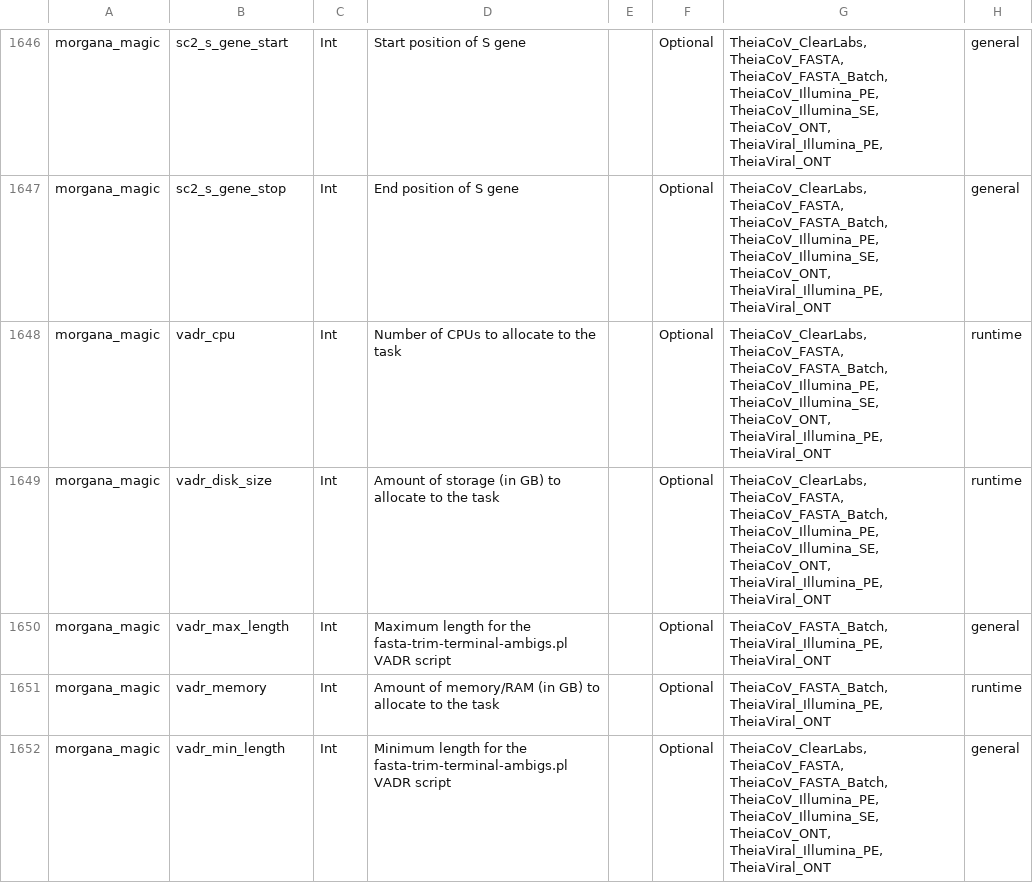
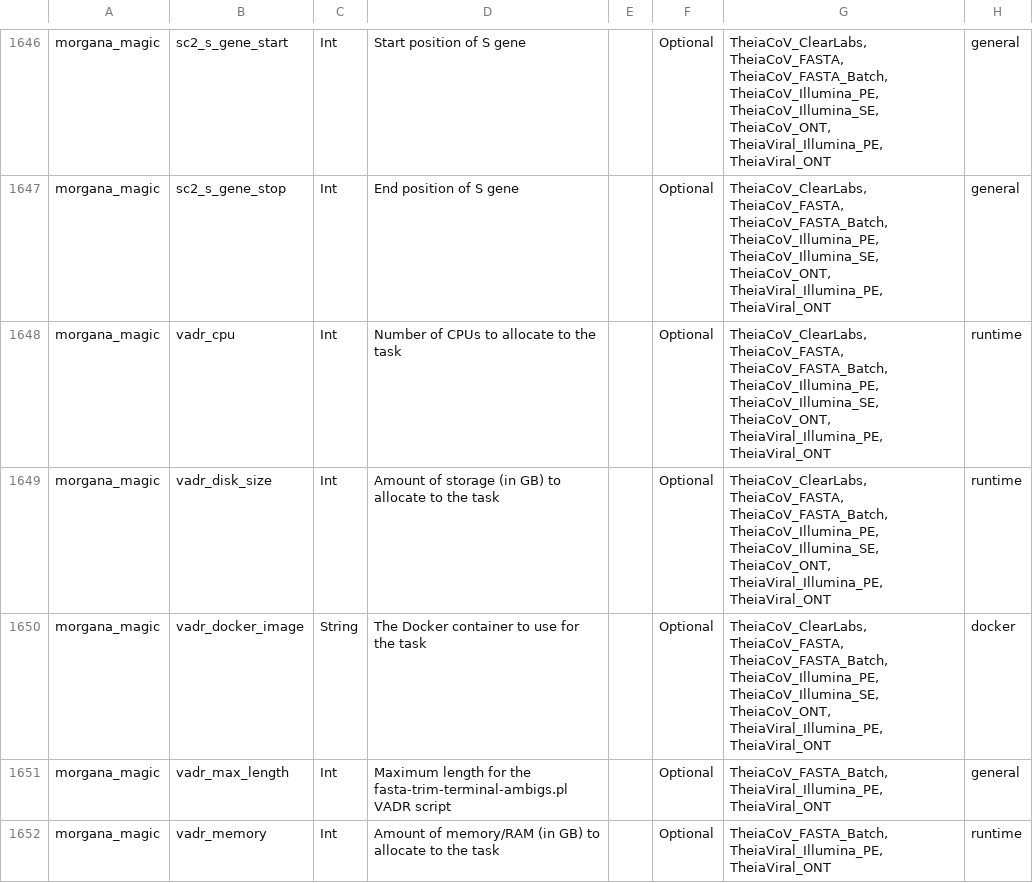
Before and after one commit to theiagen/public_health_bioinformatics, a TSV file: docs/assets/tables/all_inputs.tsv, drawn as a sheet; only a part is shown, gaps mark what is left out; the shorter side is filled out with more unchanged rows; the diff names each change by its address in the sheet, - before the commit and + after, or states it on an @@ line.

Commit message:
docs

```diff
--- a/docs/assets/tables/all_inputs.tsv
+++ b/docs/assets/tables/all_inputs.tsv
+row 1650: morgana_magic | vadr_docker_image | String | The Docker container to use for the task |  | Optional | TheiaCoV_ClearLabs, TheiaCoV_FASTA, TheiaCoV_FASTA_Batch, TheiaCoV_Illumina_PE, TheiaCoV_Illumina_SE, TheiaCoV_ONT, TheiaViral_Illumina_PE, TheiaViral_ONT | docker
```
